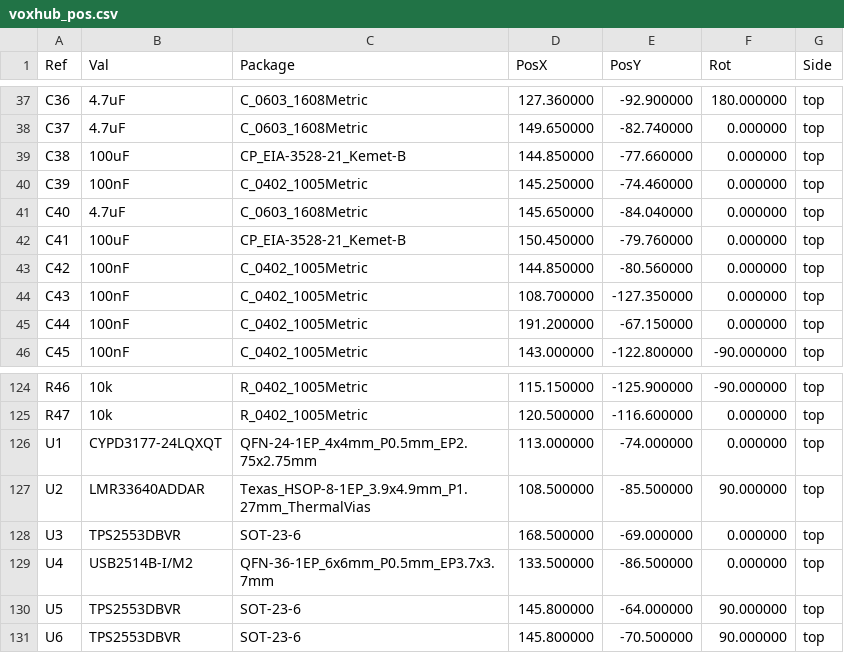
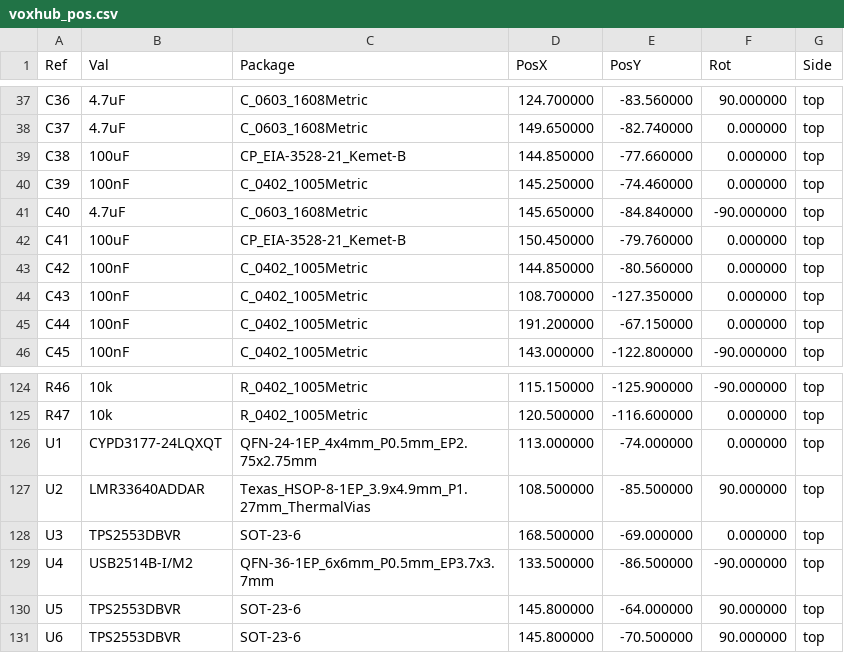
Before and after one commit to geilevideossos-gamedev/fable-sbc-test, a CSV file: hardware/outputs/voxhub_pos.csv, drawn as a sheet; only a part is shown, gaps mark what is left out; the diff covers the shown part only.

```diff
--- a/hardware/outputs/voxhub_pos.csv
+++ b/hardware/outputs/voxhub_pos.csv
@@ -37,2 +37,2 @@ Ref,Val,Package,PosX,PosY,Rot,Side
-"C36","4.7uF","C_0603_1608Metric",127.360000,-92.900000,180.000000,top
+"C36","4.7uF","C_0603_1608Metric",124.700000,-83.560000,90.000000,top
 "C37","4.7uF","C_0603_1608Metric",149.650000,-82.740000,0.000000,top
@@ -40,3 +40,3 @@ Ref,Val,Package,PosX,PosY,Rot,Side
 "C39","100nF","C_0402_1005Metric",145.250000,-74.460000,0.000000,top
-"C40","4.7uF","C_0603_1608Metric",145.650000,-84.040000,0.000000,top
+"C40","4.7uF","C_0603_1608Metric",145.650000,-84.840000,-90.000000,top
 "C41","100uF","CP_EIA-3528-21_Kemet-B",150.450000,-79.760000,0.000000,top
@@ -128,3 +128,3 @@ Ref,Val,Package,PosX,PosY,Rot,Side
 "U3","TPS2553DBVR","SOT-23-6",168.500000,-69.000000,0.000000,top
-"U4","USB2514B-I/M2","QFN-36-1EP_6x6mm_P0.5mm_EP3.7x3.7mm",133.500000,-86.500000,0.000000,top
+"U4","USB2514B-I/M2","QFN-36-1EP_6x6mm_P0.5mm_EP3.7x3.7mm",133.500000,-86.500000,-90.000000,top
 "U5","TPS2553DBVR","SOT-23-6",145.800000,-64.000000,90.000000,top
```
Also changed, not shown: 71 edited cells elsewhere in this file, hardware/outputs/bom.csv, 45 other files.
